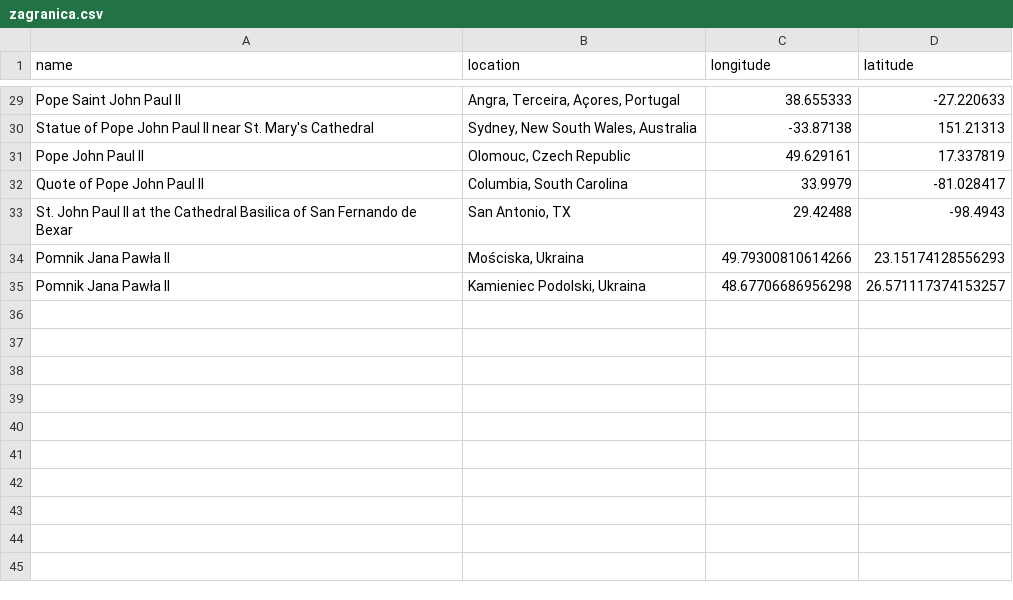
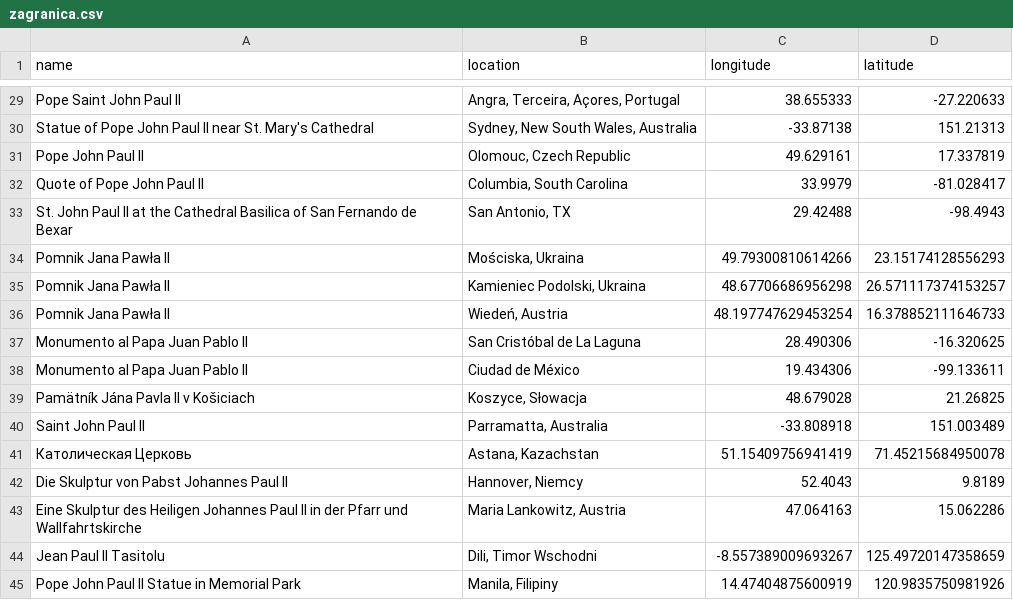
Before and after one commit to krzysztofrewak/jp2world, a CSV file: resources/statues/zagranica.csv, drawn as a sheet; only a part is shown, gaps mark what is left out.

```diff
--- a/resources/statues/zagranica.csv
+++ b/resources/statues/zagranica.csv
@@ -35 +35,11 @@ Pomnik Jana Pawła II;Mościska, Ukraina;49.79300810614266;23.15174128556293
 Pomnik Jana Pawła II;Kamieniec Podolski, Ukraina;48.67706686956298;26.571117374153257
+Pomnik Jana Pawła II;Wiedeń, Austria;48.197747629453254;16.378852111646733
+Monumento al Papa Juan Pablo II;San Cristóbal de La Laguna;28.490306;-16.320625
+Monumento al Papa Juan Pablo II;Ciudad de México;19.434306;-99.133611
+Pamätník Jána Pavla II v Košiciach;Koszyce, Słowacja;48.679028;21.26825
+Saint John Paul II;Parramatta, Australia;-33.808918;151.003489
+Католическая Церковь;Astana, Kazachstan;51.15409756941419;71.45215684950078
+Die Skulptur von Pabst Johannes Paul II;Hannover, Niemcy;52.4043;9.8189
+Eine Skulptur des Heiligen Johannes Paul II in der Pfarr und Wallfahrtskirche;Maria Lankowitz, Austria;47.064163;15.062286
+Jean Paul II Tasitolu;Dili, Timor Wschodni;-8.557389009693267;125.49720147358659
+Pope John Paul II Statue in Memorial Park;Manila, Filipiny;14.47404875600919;120.9835750981926
```
Also changed, not shown: resources/churches.csv, resources/others.csv, 6 other files.
